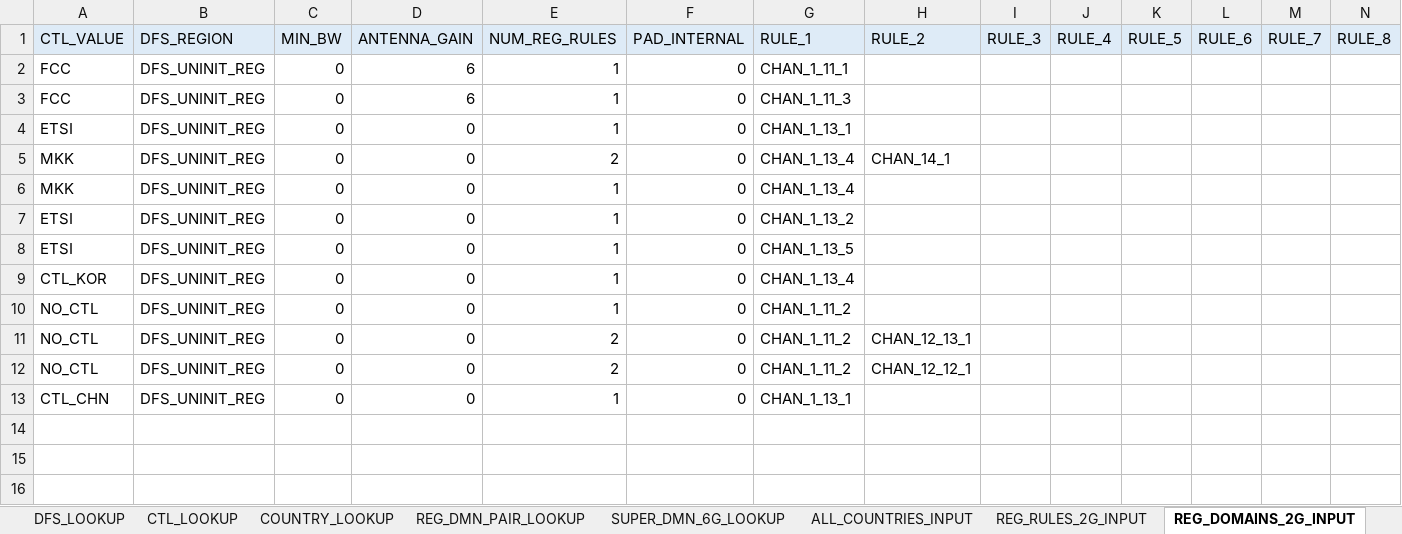
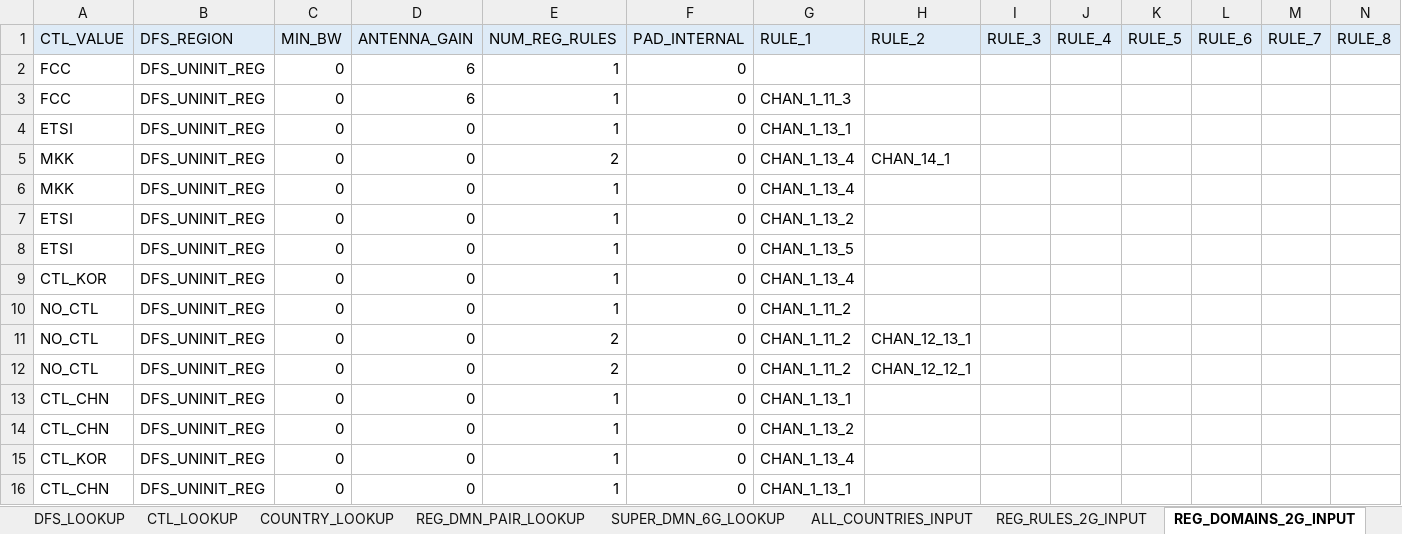
Before and after one commit to gotenksIN/wlan, an Excel workbook: wlan/phyrf_svc/tools/bdfUtil/Regulatory_BDF_tools/Regulatory_BDF_6G_In_Data.xlsx, sheet REG_DOMAINS_2G_INPUT, drawn as a sheet; only a part is shown; values as stored, in another font and other column widths than the file's, no borders; rows hold the shown columns only; the diff names each change by its address in the sheet, - before the commit and + after, or states it on an @@ line.

```diff
--- a/wlan/phyrf_svc/tools/bdfUtil/Regulatory_BDF_tools/Regulatory_BDF_6G_In_Data.xlsx (sheet REG_DOMAINS_2G_INPUT)
+++ b/wlan/phyrf_svc/tools/bdfUtil/Regulatory_BDF_tools/Regulatory_BDF_6G_In_Data.xlsx (sheet REG_DOMAINS_2G_INPUT)
-G2 (RULE_1): CHAN_1_11_1
+G2 (RULE_1): (empty)
+row 13: CTL_CHN | DFS_UNINIT_REG | 0 | 0 | 1 | 0 | CHAN_1_13_1
+row 14: CTL_CHN | DFS_UNINIT_REG | 0 | 0 | 1 | 0 | CHAN_1_13_2
+row 15: CTL_KOR | DFS_UNINIT_REG | 0 | 0 | 1 | 0 | CHAN_1_13_4
```
Also changed, not shown: sheet REG_DMN_PAIR_LOOKUP, sheet REG_DOMAINS_5G_INPUT, sheet ALL_COUNTRIES_INPUT, sheet REG_RULES_5G_INPUT, sheet REG_DOMAIN_PAIRS_INPUT, sheet REG_RULES_6G_INPUT, 8 more sheets, 3 other files.
